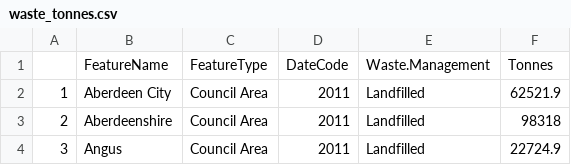
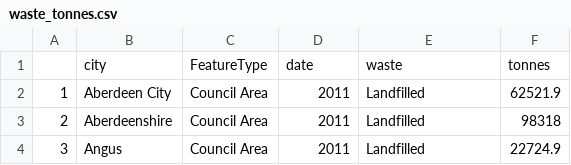
Before and after one commit to letsplaywithstrings/curly-spoon, a CSV file: waste_tonnes.csv, drawn as a sheet; only a part is shown; removed rows and columns are numbered as before the commit, all else as after; the diff names each change by its address in the sheet, - before the commit and + after, or states it on an @@ line.

Commit message:
Update waste_tonnes.csv

```diff
--- a/waste_tonnes.csv
+++ b/waste_tonnes.csv
-row 1:  | FeatureName | FeatureType | DateCode | Waste.Management | Tonnes
+row 1:  | city | FeatureType | date | waste | tonnes
```
